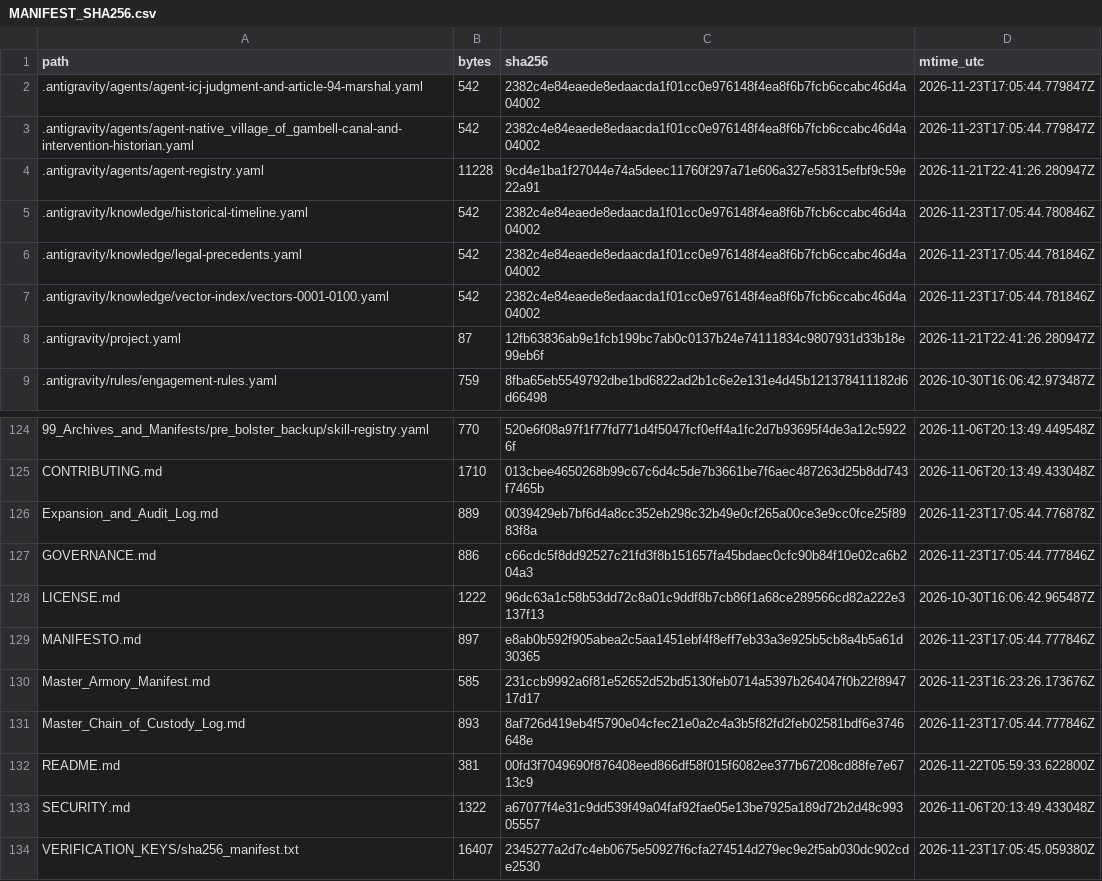
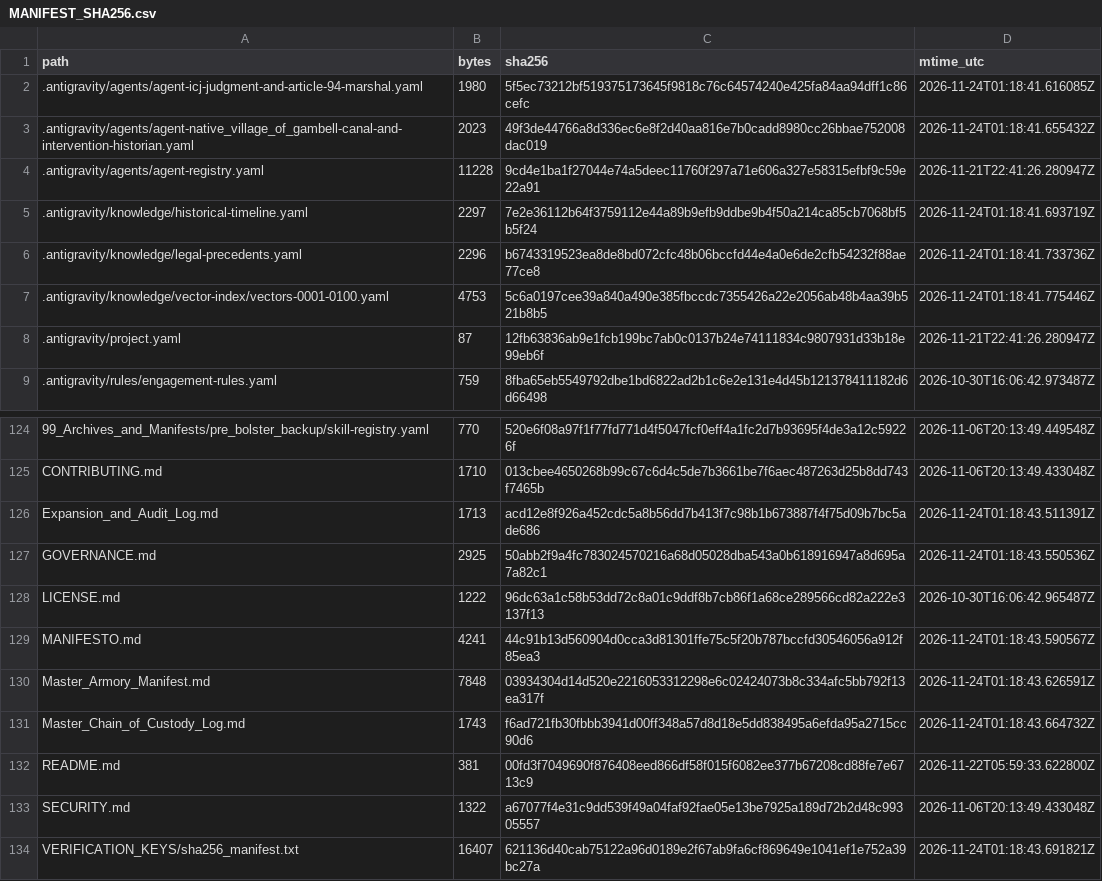
Before and after one commit to GlobalRestitutionAlliance/turtle-island-us-ak-native-village-of-gambell-master-litigation, a CSV file: 99_Archives_and_Manifests/MANIFEST_SHA256.csv, drawn as a sheet; only a part is shown, gaps mark what is left out; the diff covers the shown part only.

```diff
--- a/99_Archives_and_Manifests/MANIFEST_SHA256.csv
+++ b/99_Archives_and_Manifests/MANIFEST_SHA256.csv
@@ -1,8 +1,8 @@
 path,bytes,sha256,mtime_utc
-.antigravity/agents/agent-icj-judgment-and-article-94-marshal.yaml,542,2382c4e84eaede8edaacda1f01cc0e976148f4ea8f6b7fcb6ccabc46d4a04002,2026-11-23T17:05:44.779847Z
-.antigravity/agents/agent-native_village_of_gambell-canal-and-intervention-historian.yaml,542,2382c4e84eaede8edaacda1f01cc0e976148f4ea8f6b7fcb6ccabc46d4a04002,2026-11-23T17:05:44.779847Z
+.antigravity/agents/agent-icj-judgment-and-article-94-marshal.yaml,1980,5f5ec73212bf519375173645f9818c76c64574240e425fa84aa94dff1c86cefc,2026-11-24T01:18:41.616085Z
+.antigravity/agents/agent-native_village_of_gambell-canal-and-intervention-historian.yaml,2023,49f3de44766a8d336ec6e8f2d40aa816e7b0cadd8980cc26bbae752008dac019,2026-11-24T01:18:41.655432Z
 .antigravity/agents/agent-registry.yaml,11228,9cd4e1ba1f27044e74a5deec11760f297a71e606a327e58315efbf9c59e22a91,2026-11-21T22:41:26.280947Z
-.antigravity/knowledge/historical-timeline.yaml,542,2382c4e84eaede8edaacda1f01cc0e976148f4ea8f6b7fcb6ccabc46d4a04002,2026-11-23T17:05:44.780846Z
-.antigravity/knowledge/legal-precedents.yaml,542,2382c4e84eaede8edaacda1f01cc0e976148f4ea8f6b7fcb6ccabc46d4a04002,2026-11-23T17:05:44.781846Z
-.antigravity/knowledge/vector-index/vectors-0001-0100.yaml,542,2382c4e84eaede8edaacda1f01cc0e976148f4ea8f6b7fcb6ccabc46d4a04002,2026-11-23T17:05:44.781846Z
+.antigravity/knowledge/historical-timeline.yaml,2297,7e2e36112b64f3759112e44a89b9efb9ddbe9b4f50a214ca85cb7068bf5b5f24,2026-11-24T01:18:41.693719Z
+.antigravity/knowledge/legal-precedents.yaml,2296,b6743319523ea8de8bd072cfc48b06bccfd44e4a0e6de2cfb54232f88ae77ce8,2026-11-24T01:18:41.733736Z
+.antigravity/knowledge/vector-index/vectors-0001-0100.yaml,4753,5c6a0197cee39a840a490e385fbccdc7355426a22e2056ab48b4aa39b521b8b5,2026-11-24T01:18:41.775446Z
 .antigravity/project.yaml,87,12fb63836ab9e1fcb199bc7ab0c0137b24e74111834c9807931d33b18e99eb6f,2026-11-21T22:41:26.280947Z
@@ -125,10 +125,10 @@ path,bytes,sha256,mtime_utc
 CONTRIBUTING.md,1710,013cbee4650268b99c67c6d4c5de7b3661be7f6aec487263d25b8dd743f7465b,2026-11-06T20:13:49.433048Z
-Expansion_and_Audit_Log.md,889,0039429eb7bf6d4a8cc352eb298c32b49e0cf265a00ce3e9cc0fce25f8983f8a,2026-11-23T17:05:44.776878Z
-GOVERNANCE.md,886,c66cdc5f8dd92527c21fd3f8b151657fa45bdaec0cfc90b84f10e02ca6b204a3,2026-11-23T17:05:44.777846Z
+Expansion_and_Audit_Log.md,1713,acd12e8f926a452cdc5a8b56dd7b413f7c98b1b673887f4f75d09b7bc5ade686,2026-11-24T01:18:43.511391Z
+GOVERNANCE.md,2925,50abb2f9a4fc783024570216a68d05028dba543a0b618916947a8d695a7a82c1,2026-11-24T01:18:43.550536Z
 LICENSE.md,1222,96dc63a1c58b53dd72c8a01c9ddf8b7cb86f1a68ce289566cd82a222e3137f13,2026-10-30T16:06:42.965487Z
-MANIFESTO.md,897,e8ab0b592f905abea2c5aa1451ebf4f8eff7eb33a3e925b5cb8a4b5a61d30365,2026-11-23T17:05:44.777846Z
-Master_Armory_Manifest.md,585,231ccb9992a6f81e52652d52bd5130feb0714a5397b264047f0b22f894717d17,2026-11-23T16:23:26.173676Z
-Master_Chain_of_Custody_Log.md,893,8af726d419eb4f5790e04cfec21e0a2c4a3b5f82fd2feb02581bdf6e3746648e,2026-11-23T17:05:44.777846Z
+MANIFESTO.md,4241,44c91b13d560904d0cca3d81301ffe75c5f20b787bccfd30546056a912f85ea3,2026-11-24T01:18:43.590567Z
+Master_Armory_Manifest.md,7848,03934304d14d520e2216053312298e6c02424073b8c334afc5bb792f13ea317f,2026-11-24T01:18:43.626591Z
+Master_Chain_of_Custody_Log.md,1743,f6ad721fb30fbbb3941d00ff348a57d8d18e5dd838495a6efda95a2715cc90d6,2026-11-24T01:18:43.664732Z
 README.md,381,00fd3f7049690f876408eed866df58f015f6082ee377b67208cd88fe7e6713c9,2026-11-22T05:59:33.622800Z
 SECURITY.md,1322,a67077f4e31c9dd539f49a04faf92fae05e13be7925a189d72b2d48c99305557,2026-11-06T20:13:49.433048Z
-VERIFICATION_KEYS/sha256_manifest.txt,16407,2345277a2d7c4eb0675e50927f6cfa274514d279ec9e2f5ab030dc902cde2530,2026-11-23T17:05:45.059380Z
+VERIFICATION_KEYS/sha256_manifest.txt,16407,621136d40cab75122a96d0189e2f67ab9fa6cf869649e1041ef1e752a39bc27a,2026-11-24T01:18:43.691821Z
```
Also changed, not shown: 84 edited cells elsewhere in this file, 39 other files.
